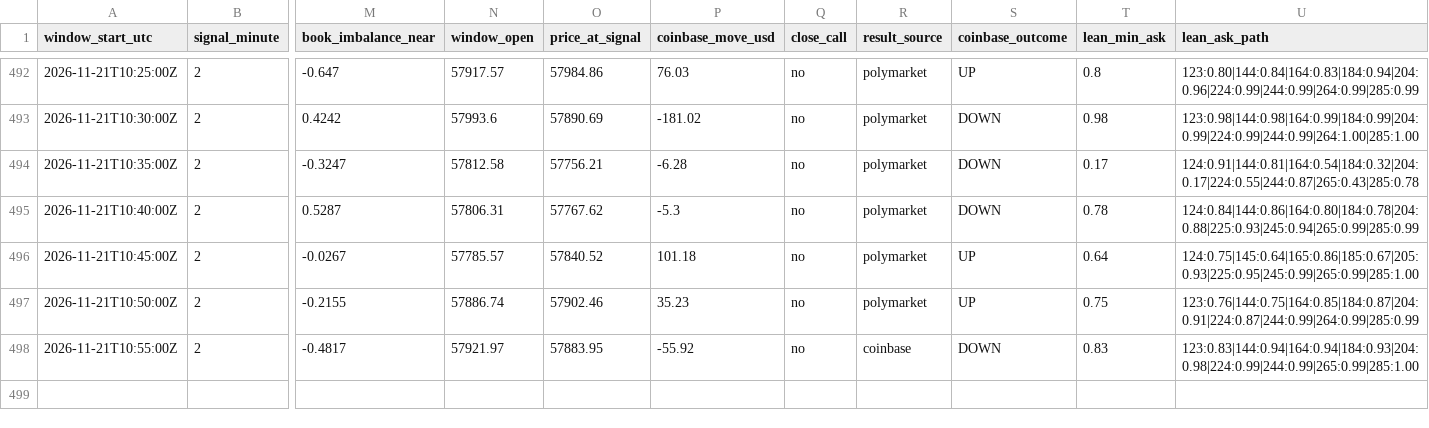
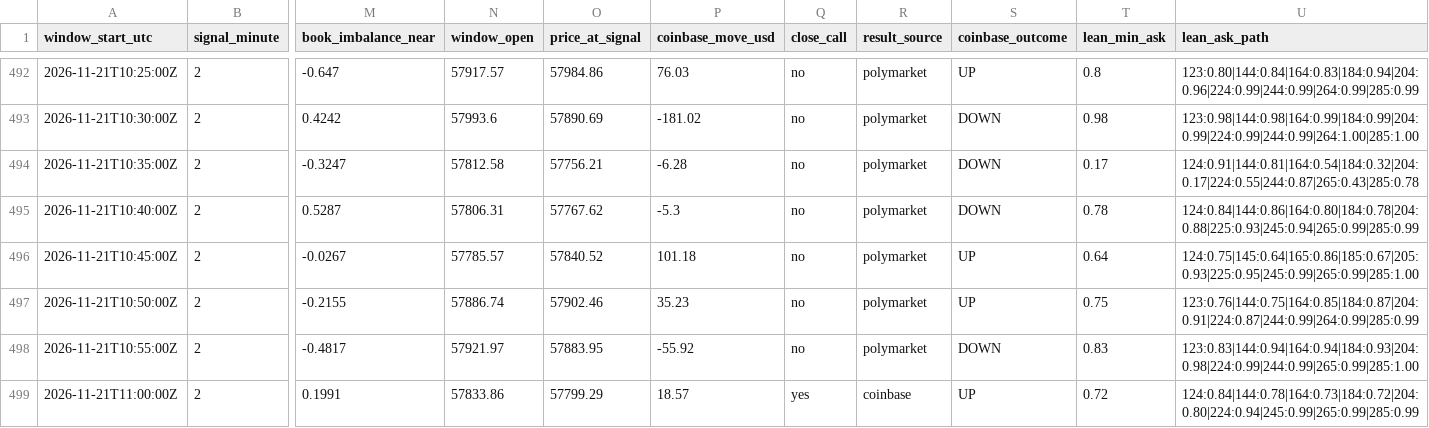
Before and after one commit to trenty0788/btc-signal-bot, a CSV file: data/log.csv, drawn as a sheet; only a part is shown, gaps mark what is left out; rows hold the shown columns only; the diff names each change by its address in the sheet, - before the commit and + after, or states it on an @@ line.

```diff
--- a/data/log.csv
+++ b/data/log.csv
-R498 (result_source): coinbase
+R498 (result_source): polymarket
+row 499: 2026-11-21T11:00:00Z | 2 | 0.1991 | 57833.86 | 57799.29 | 18.57 | yes | coinbase | UP | 0.72 | 124:0.84|144:0.78|164:0.73|184:0.72|204:0.80|224:0.94|245:0.99|265:0.99|285:0.99
```
Also changed, not shown: 3 other files.
